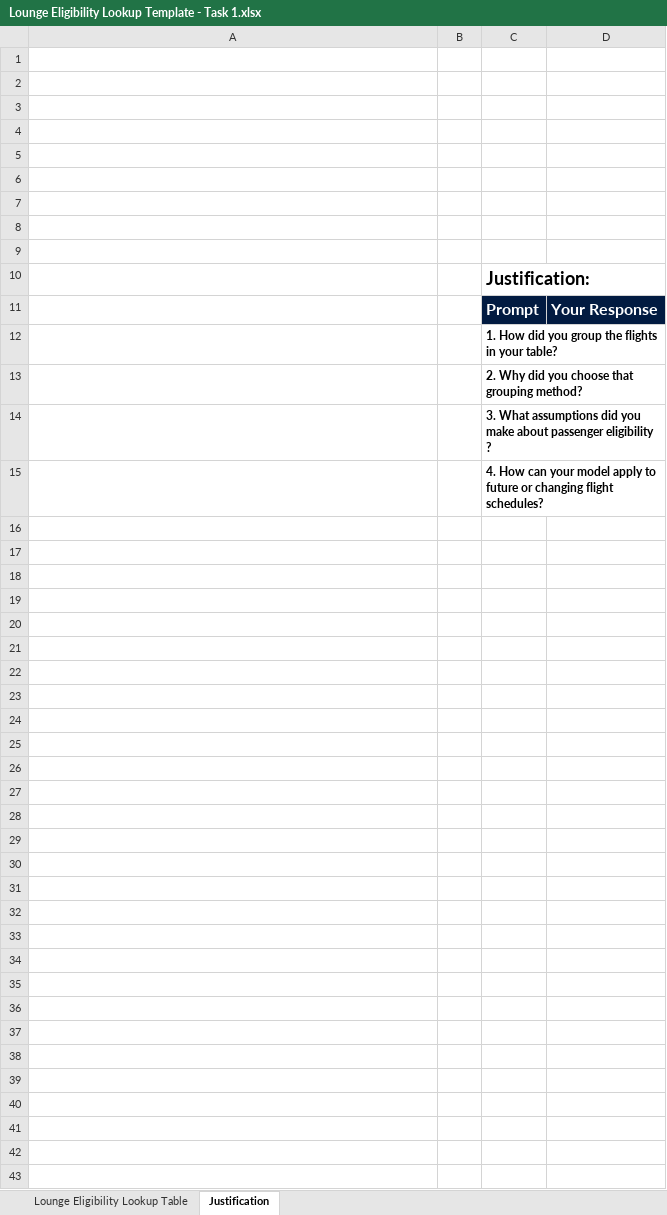
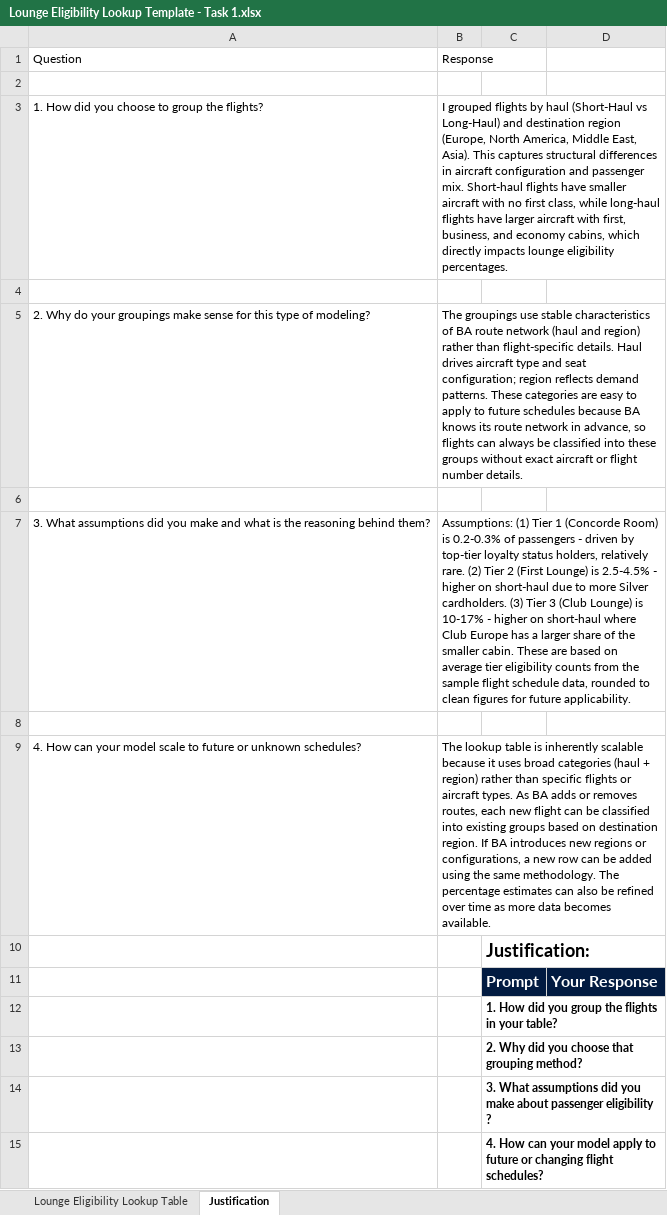
Before and after one commit to jerlynfrancis/british-airways, an Excel workbook: Lounge Eligibility Lookup Template - Task 1.xlsx, sheet Justification, drawn as a sheet; values as stored, in another font and other column widths than the file's, no borders; charts and pictures not drawn; removed rows and columns are numbered as before the commit, all else as after; the diff names each change by its address in the sheet, - before the commit and + after, or states it on an @@ line.

Commit message:
Complete lounge eligibility lookup table and justification

```diff
--- a/Lounge Eligibility Lookup Template - Task 1.xlsx (sheet Justification)
+++ b/Lounge Eligibility Lookup Template - Task 1.xlsx (sheet Justification)
+row 1: Question | Response
+row 3: 1. How did you choose to group the flights? | I grouped flights by haul (Short-Haul vs Long-Haul) and destination region (Europe, North America, Middle East, Asia). This captures structural differences in aircraft configuration and passenger mix. Short-haul flights have smaller aircraft with no first class, while long-haul flights have larger aircraft with first, business, and economy cabins, which directly impacts lounge eligibility percentages.
+row 5: 2. Why do your groupings make sense for this type of modeling? | The groupings use stable characteristics of BA route network (haul and region) rather than flight-specific details. Haul drives aircraft type and seat configuration; region reflects demand patterns. These categories are easy to apply to future schedules because BA knows its route network in advance, so flights can always be classified into these groups without exact aircraft or flight number details.
+row 7: 3. What assumptions did you make and what is the reasoning behind them? | Assumptions: (1) Tier 1 (Concorde Room) is 0.2-0.3% of passengers - driven by top-tier loyalty status holders, relatively rare. (2) Tier 2 (First Lounge) is 2.5-4.5% - higher on short-haul due to more Silver cardholders. (3) Tier 3 (Club Lounge) is 10-17% - higher on short-haul where Club Europe has a larger share of the smaller cabin. These are based on average tier eligibility counts from the sample flight schedule data, rounded to clean figures for future applicability.
-row 9: (empty)
+row 9: 4. How can your model scale to future or unknown schedules? | The lookup table is inherently scalable because it uses broad categories (haul + region) rather than specific flights or aircraft types. As BA adds or removes routes, each new flight can be classified into existing groups based on destination region. If BA introduces new regions or configurations, a new row can be added using the same methodology. The percentage estimates can also be refined over time as more data becomes available.
-row 6: (empty)
-row 7: (empty)
-row 8: (empty)
-row 9: (empty)
```
Also changed, not shown: sheet Lounge Eligibility Lookup Table, 1 other file.
